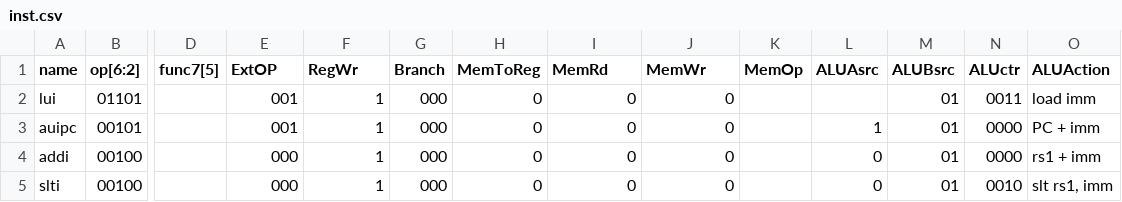
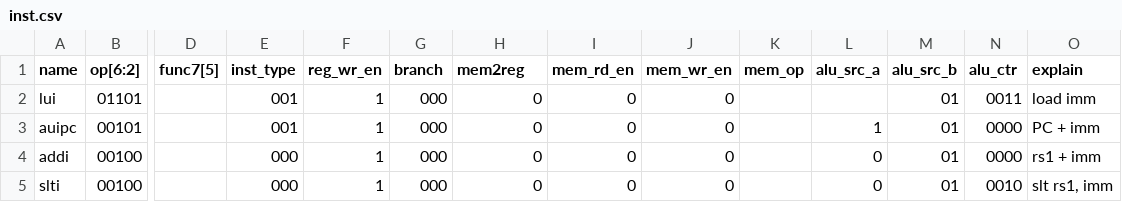
Before and after one commit to yHan234/ysyx-workbench, a CSV file: npc/CSGGen/inst.csv, drawn as a sheet; only a part is shown, gaps mark what is left out; the diff names each change by its address in the sheet, - before the commit and + after, or states it on an @@ line.

```diff
--- a/npc/CSGGen/inst.csv
+++ b/npc/CSGGen/inst.csv
-E1: ExtOP
+E1: inst_type
-F1: RegWr
+F1: reg_wr_en
-G1: Branch
+G1: branch
-H1: MemToReg
+H1: mem2reg
-I1: MemRd
+I1: mem_rd_en
-J1: MemWr
+J1: mem_wr_en
-K1: MemOp
+K1: mem_op
-L1: ALUAsrc
+L1: alu_src_a
-M1: ALUBsrc
+M1: alu_src_b
-N1: ALUctr
+N1: alu_ctr
-O1: ALUAction
+O1: explain
```
Also changed, not shown: 16 other files.
